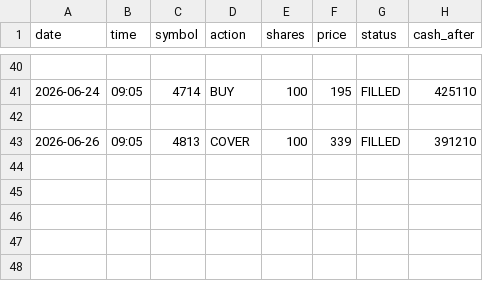
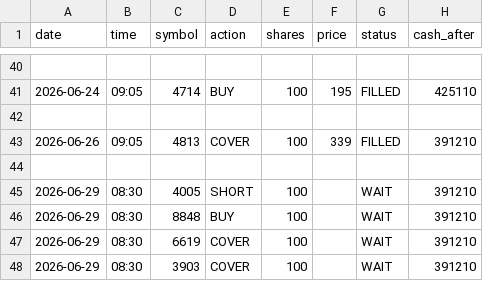
Before and after one commit to dmkn013/kabu, a CSV file: data/runs/run_002/trades.csv, drawn as a sheet; only a part is shown, gaps mark what is left out; the diff names each change by its address in the sheet, - before the commit and + after, or states it on an @@ line.

```diff
--- a/data/runs/run_002/trades.csv
+++ b/data/runs/run_002/trades.csv
+row 44: (empty)
+row 45: 2026-06-29 | 08:30 | 4005 | SHORT | 100 |  | WAIT | 391210
+row 46: 2026-06-29 | 08:30 | 8848 | BUY | 100 |  | WAIT | 391210
+row 47: 2026-06-29 | 08:30 | 6619 | COVER | 100 |  | WAIT | 391210
+row 48: 2026-06-29 | 08:30 | 3903 | COVER | 100 |  | WAIT | 391210
```
Also changed, not shown: data/runs/run_001/trades.csv, 4 other files.
